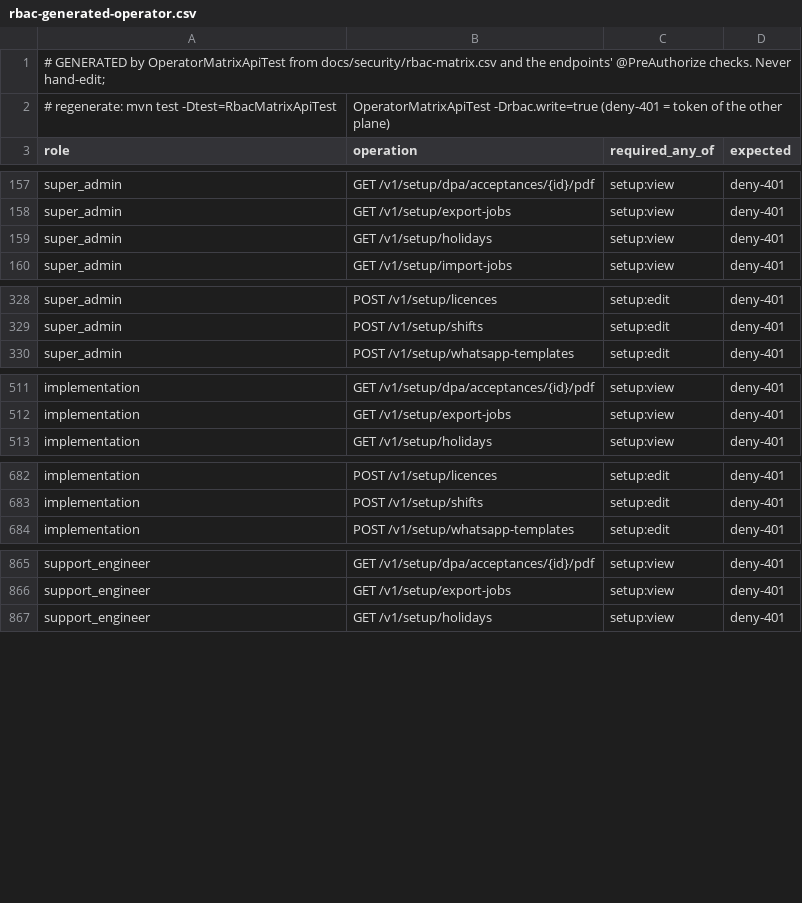
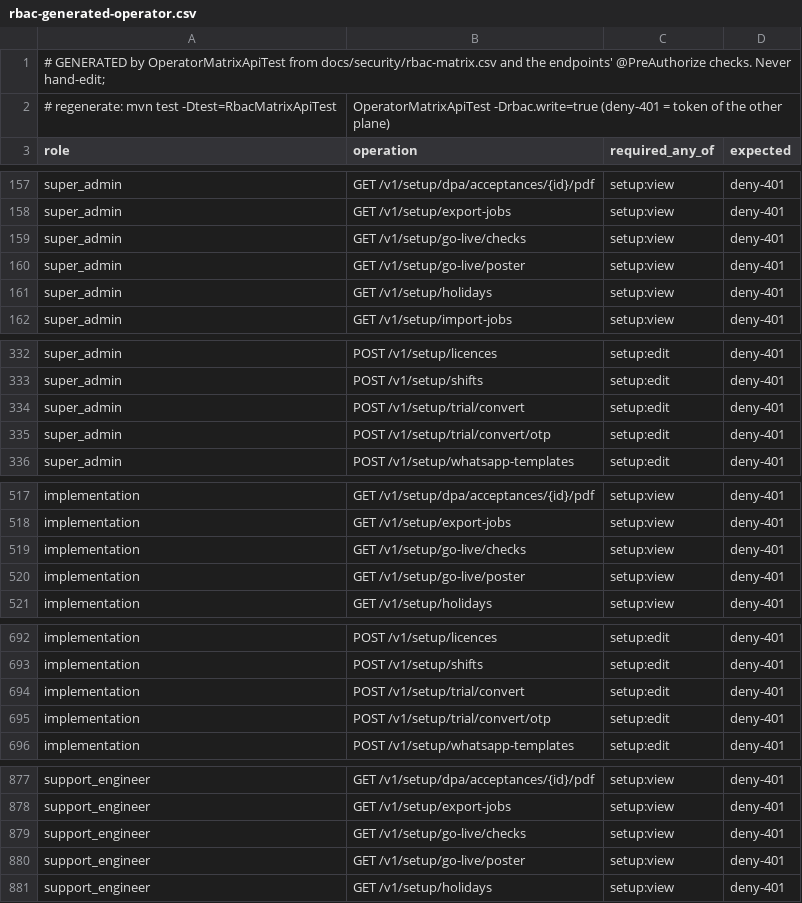
Before and after one commit to silpachandran08-web/Nabd, a CSV file: docs/security/rbac-generated-operator.csv, drawn as a sheet; only a part is shown, gaps mark what is left out; the diff covers the shown part only.

```diff
--- a/docs/security/rbac-generated-operator.csv
+++ b/docs/security/rbac-generated-operator.csv
@@ -158,2 +158,4 @@ super_admin,GET /v1/setup/dpa/acceptances/{id}/pdf,setup:view,deny-401
 super_admin,GET /v1/setup/export-jobs,setup:view,deny-401
+super_admin,GET /v1/setup/go-live/checks,setup:view,deny-401
+super_admin,GET /v1/setup/go-live/poster,setup:view,deny-401
 super_admin,GET /v1/setup/holidays,setup:view,deny-401
@@ -329,2 +333,4 @@ super_admin,POST /v1/setup/licences,setup:edit,deny-401
 super_admin,POST /v1/setup/shifts,setup:edit,deny-401
+super_admin,POST /v1/setup/trial/convert,setup:edit,deny-401
+super_admin,POST /v1/setup/trial/convert/otp,setup:edit,deny-401
 super_admin,POST /v1/setup/whatsapp-templates,setup:edit,deny-401
@@ -512,2 +518,4 @@ implementation,GET /v1/setup/dpa/acceptances/{id}/pdf,setup:view,deny-401
 implementation,GET /v1/setup/export-jobs,setup:view,deny-401
+implementation,GET /v1/setup/go-live/checks,setup:view,deny-401
+implementation,GET /v1/setup/go-live/poster,setup:view,deny-401
 implementation,GET /v1/setup/holidays,setup:view,deny-401
@@ -683,2 +693,4 @@ implementation,POST /v1/setup/licences,setup:edit,deny-401
 implementation,POST /v1/setup/shifts,setup:edit,deny-401
+implementation,POST /v1/setup/trial/convert,setup:edit,deny-401
+implementation,POST /v1/setup/trial/convert/otp,setup:edit,deny-401
 implementation,POST /v1/setup/whatsapp-templates,setup:edit,deny-401
@@ -866,2 +878,4 @@ support_engineer,GET /v1/setup/dpa/acceptances/{id}/pdf,setup:view,deny-401
 support_engineer,GET /v1/setup/export-jobs,setup:view,deny-401
+support_engineer,GET /v1/setup/go-live/checks,setup:view,deny-401
+support_engineer,GET /v1/setup/go-live/poster,setup:view,deny-401
 support_engineer,GET /v1/setup/holidays,setup:view,deny-401
```
Also changed, not shown: 32 added rows elsewhere in this file, docs/security/rbac-generated-clinic.csv, 6 other files.
